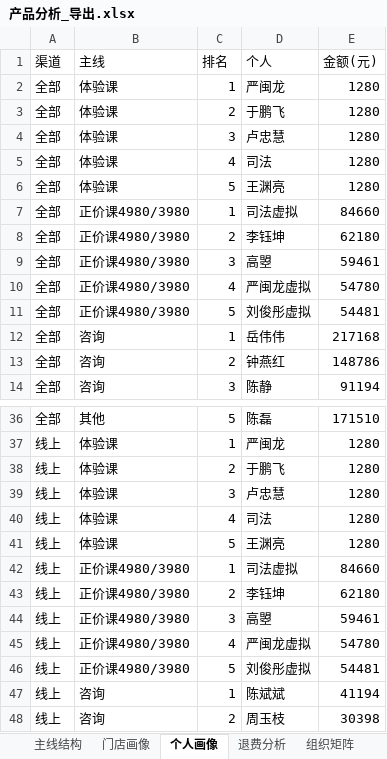
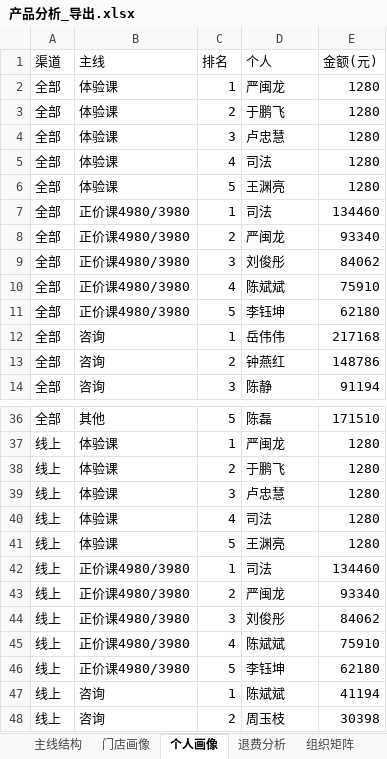
Before and after one commit to fannyqian/my-dashbord-for-guanxin, an Excel workbook: 产品分析_导出.xlsx, sheet 个人画像, drawn as a sheet; only a part is shown, gaps mark what is left out; values as stored, in another font and other column widths than the file's, no borders; the diff names each change by its address in the sheet, - before the commit and + after, or states it on an @@ line.

```diff
--- a/产品分析_导出.xlsx (sheet 个人画像)
+++ b/产品分析_导出.xlsx (sheet 个人画像)
-D7 (个人): 司法虚拟
+D7 (个人): 司法
-E7 (金额(元)): 84660
+E7 (金额(元)): 134460
-D8 (个人): 李钰坤
+D8 (个人): 严闽龙
-E8 (金额(元)): 62180
+E8 (金额(元)): 93340
-D9 (个人): 高曌
+D9 (个人): 刘俊彤
-E9 (金额(元)): 59461
+E9 (金额(元)): 84062
-D10 (个人): 严闽龙虚拟
+D10 (个人): 陈斌斌
-E10 (金额(元)): 54780
+E10 (金额(元)): 75910
-D11 (个人): 刘俊彤虚拟
+D11 (个人): 李钰坤
-E11 (金额(元)): 54481
+E11 (金额(元)): 62180
-D42 (个人): 司法虚拟
+D42 (个人): 司法
-E42 (金额(元)): 84660
+E42 (金额(元)): 134460
-D43 (个人): 李钰坤
+D43 (个人): 严闽龙
-E43 (金额(元)): 62180
+E43 (金额(元)): 93340
-D44 (个人): 高曌
+D44 (个人): 刘俊彤
-E44 (金额(元)): 59461
+E44 (金额(元)): 84062
-D45 (个人): 严闽龙虚拟
+D45 (个人): 陈斌斌
-E45 (金额(元)): 54780
+E45 (金额(元)): 75910
-D46 (个人): 刘俊彤虚拟
+D46 (个人): 李钰坤
-E46 (金额(元)): 54481
+E46 (金额(元)): 62180
```
Also changed, not shown: 导出_总表.xlsx, 导出_总表_10月.xlsx, 5 other files.
